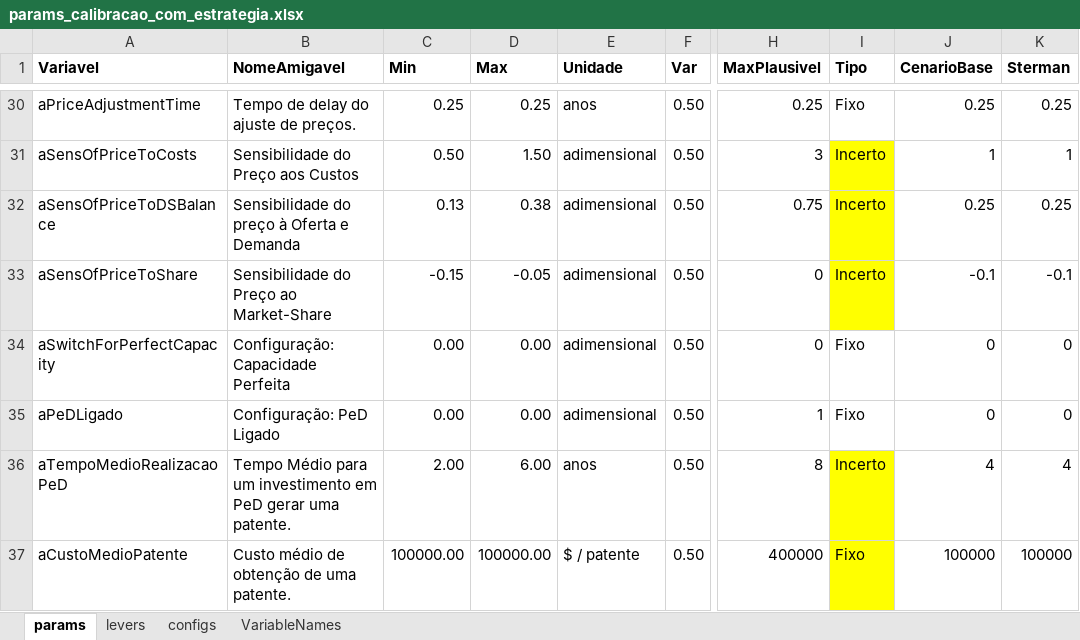
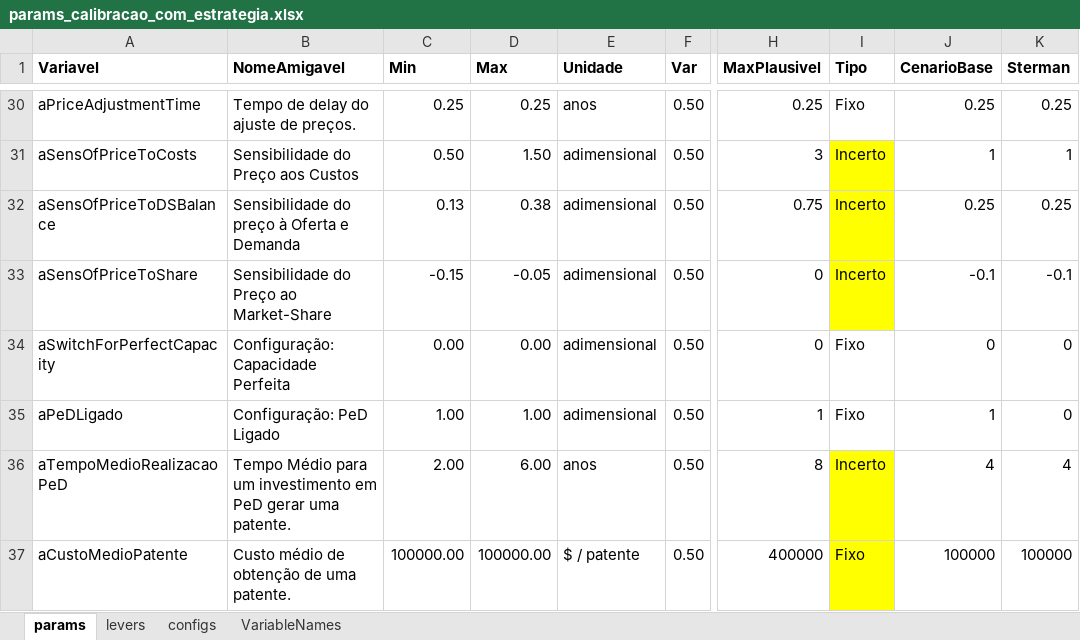
Before and after one commit to pedroliman/ms-rdm-dissertation, an Excel workbook: models/dissertation-model/modelo-R/calibracao/params_calibracao_com_estrategia.xlsx, sheet params, drawn as a sheet; only a part is shown, gaps mark what is left out; values as stored, in another font and other column widths than the file's, no borders; the diff names each change by its address in the sheet, - before the commit and + after, or states it on an @@ line.

```diff
--- a/models/dissertation-model/modelo-R/calibracao/params_calibracao_com_estrategia.xlsx (sheet params)
+++ b/models/dissertation-model/modelo-R/calibracao/params_calibracao_com_estrategia.xlsx (sheet params)
-C35 (Min): 0.00
+C35 (Min): 1.00
-D35 (Max): 0.00
+D35 (Max): 1.00
-J35 (CenarioBase): 0
+J35 (CenarioBase): 1
```
Also changed, not shown: charts or pictures, 2 other files.
